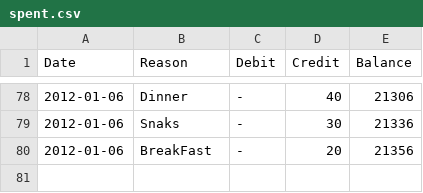
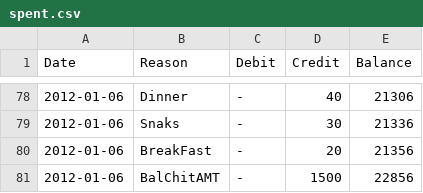
Before and after one commit to tejakunchavenkata/utils, a CSV file: .home/.AccBooks/spent.csv, drawn as a sheet; only a part is shown, gaps mark what is left out.

```diff
--- a/.home/.AccBooks/spent.csv
+++ b/.home/.AccBooks/spent.csv
@@ -80 +80,2 @@ Date,Reason,Debit,Credit,Balance
 2012-01-06,BreakFast,-,20,21356
+2012-01-06,BalChitAMT,-,1500,22856
```
Also changed, not shown: .home/.AccBooks/ing.csv, 2 other files.
